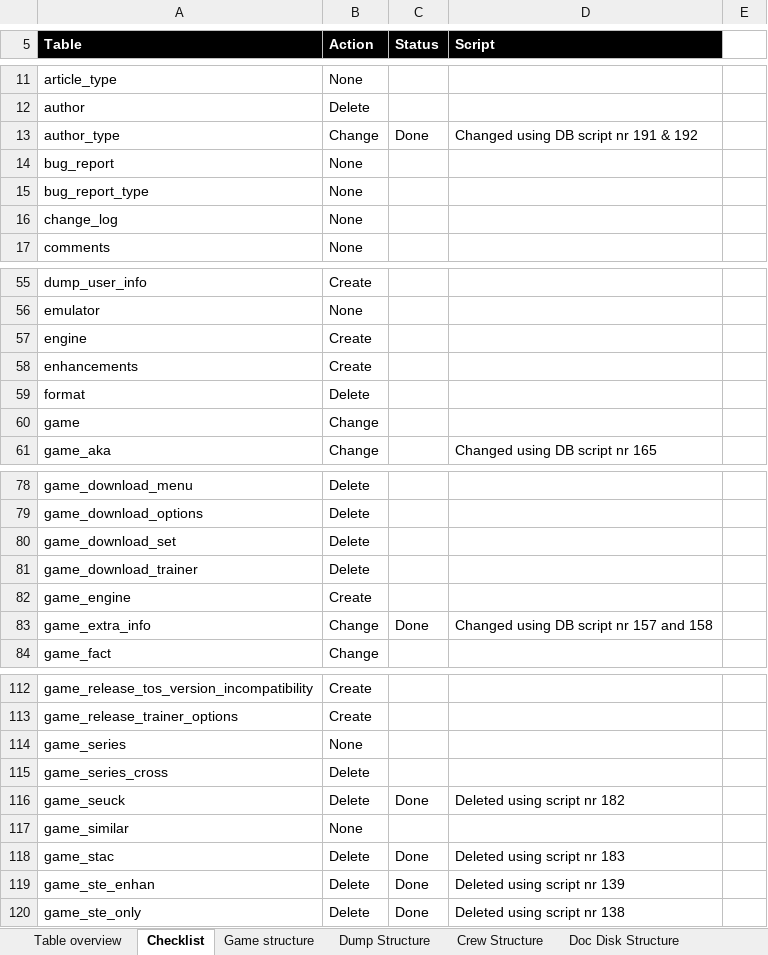
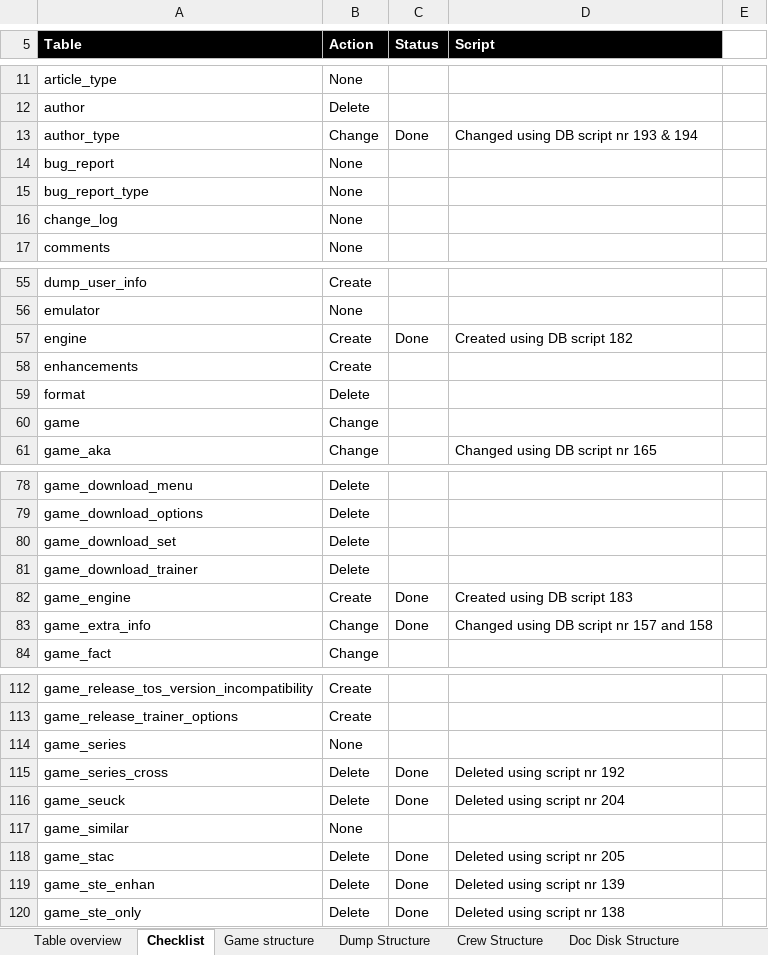
Before and after one commit to atari-legend/skins-and-docs, an Excel workbook: Technical documentation/AL table analysis.xlsx, sheet Checklist, drawn as a sheet; only a part is shown, gaps mark what is left out; values as stored, in another font and other column widths than the file's, no borders; conditional formats not drawn; the diff names each change by its address in the sheet, - before the commit and + after, or states it on an @@ line.

```diff
--- a/Technical documentation/AL table analysis.xlsx (sheet Checklist)
+++ b/Technical documentation/AL table analysis.xlsx (sheet Checklist)
-D13 (Script): Changed using DB script nr 191 & 192
+D13 (Script): Changed using DB script nr 193 & 194
-C57 (Status): (empty)
+C57 (Status): Done
-D57 (Script): (empty)
+D57 (Script): Created using DB script 182
-C82 (Status): (empty)
+C82 (Status): Done
-D82 (Script): (empty)
+D82 (Script): Created using DB script 183
-C115 (Status): (empty)
+C115 (Status): Done
-D115 (Script): (empty)
+D115 (Script): Deleted using script nr 192
-D116 (Script): Deleted using script nr 182
+D116 (Script): Deleted using script nr 204
-D118 (Script): Deleted using script nr 183
+D118 (Script): Deleted using script nr 205
```
